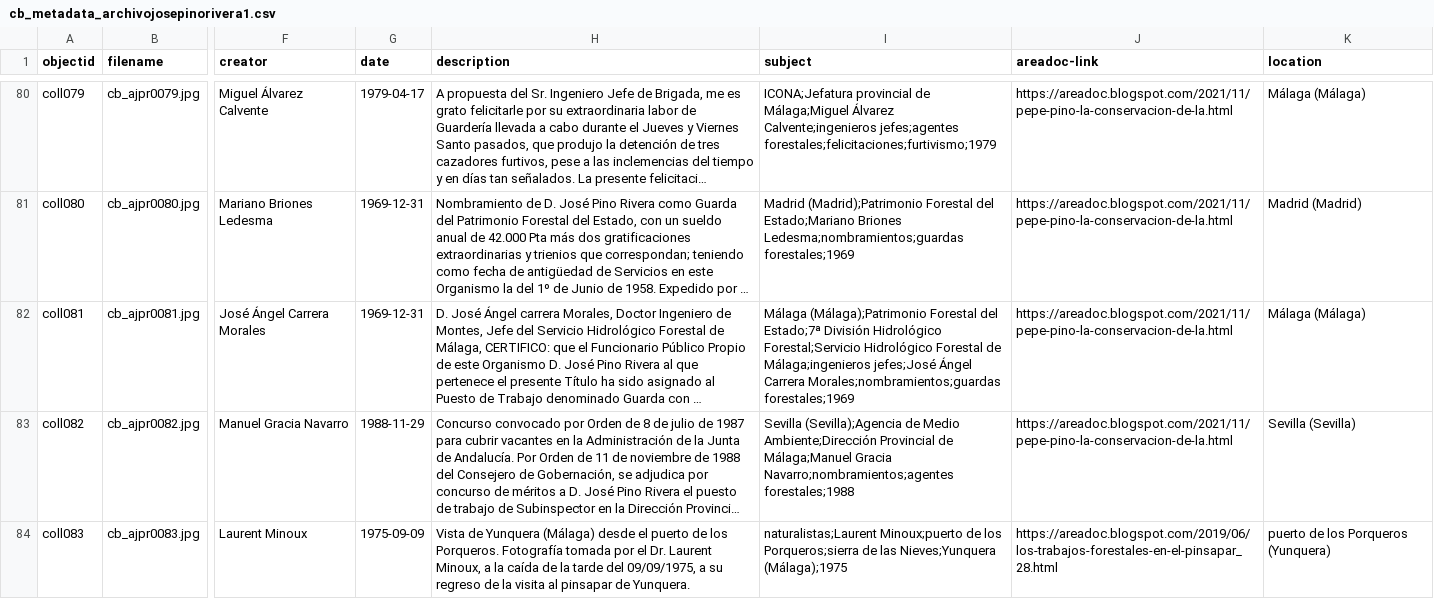
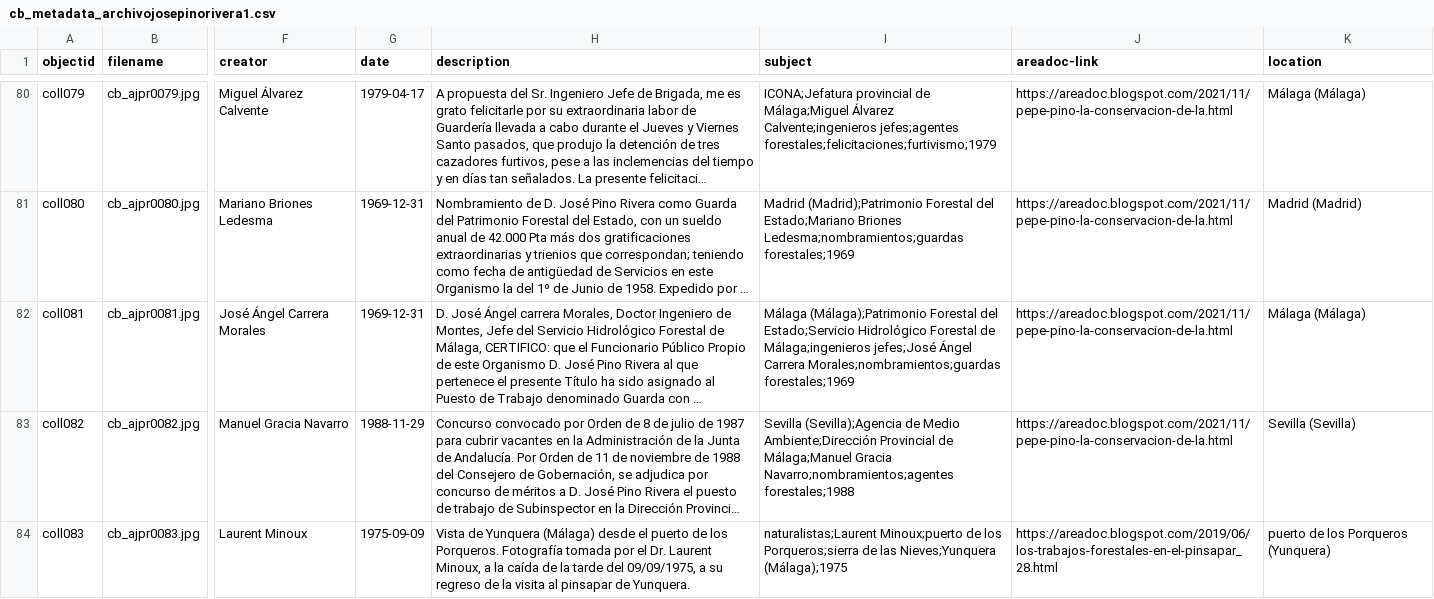
Before and after one commit to jpinod02/archivojosepinorivera, a CSV file: _data/cb_metadata_archivojosepinorivera1.csv, drawn as a sheet; only a part is shown, gaps mark what is left out; long unchanged cells end in …; the diff names each change by its address in the sheet, - before the commit and + after, or states it on an @@ line.

Commit message:
Update cb_metadata_archivojosepinorivera1.csv

```diff
--- a/_data/cb_metadata_archivojosepinorivera1.csv
+++ b/_data/cb_metadata_archivojosepinorivera1.csv
-I82 (subject): …Forestal del Estado;7ª División Hidrológico Forestal;Servicio Hidrológico Forestal…
+I82 (subject): …Forestal del Estado;Servicio Hidrológico Forestal…
```
